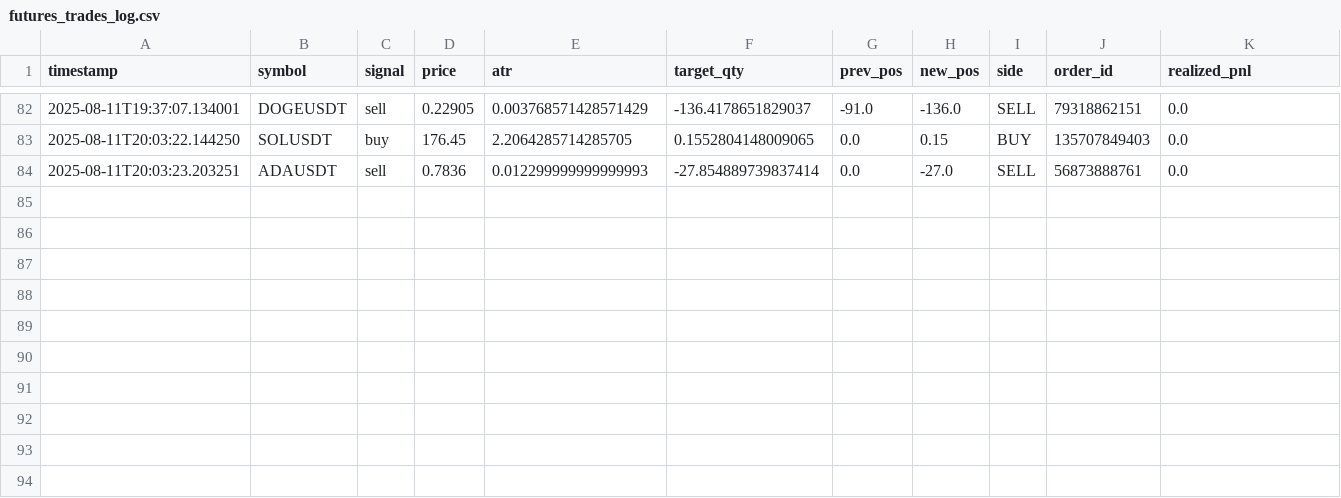
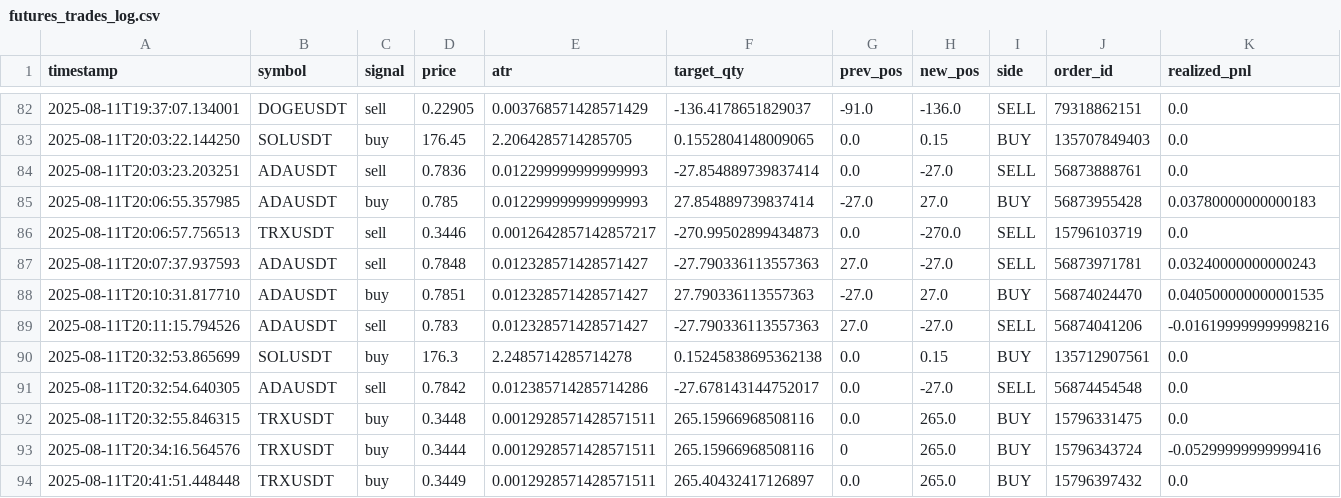
Before and after one commit to MoyalShoham/Agent, a CSV file: crepty-agent-v2/futures_trades_log.csv, drawn as a sheet; only a part is shown, gaps mark what is left out; rows hold the shown columns only; the diff names each change by its address in the sheet, - before the commit and + after, or states it on an @@ line.

```diff
--- a/crepty-agent-v2/futures_trades_log.csv
+++ b/crepty-agent-v2/futures_trades_log.csv
+row 85: 2025-08-11T20:06:55.357985 | ADAUSDT | buy | 0.785 | 0.012299999999999993 | 27.854889739837414 | -27.0 | 27.0 | BUY | 56873955428 | 0.03780000000000183
+row 86: 2025-08-11T20:06:57.756513 | TRXUSDT | sell | 0.3446 | 0.0012642857142857217 | -270.99502899434873 | 0.0 | -270.0 | SELL | 15796103719 | 0.0
+row 87: 2025-08-11T20:07:37.937593 | ADAUSDT | sell | 0.7848 | 0.012328571428571427 | -27.790336113557363 | 27.0 | -27.0 | SELL | 56873971781 | 0.03240000000000243
+row 88: 2025-08-11T20:10:31.817710 | ADAUSDT | buy | 0.7851 | 0.012328571428571427 | 27.790336113557363 | -27.0 | 27.0 | BUY | 56874024470 | 0.040500000000001535
+row 89: 2025-08-11T20:11:15.794526 | ADAUSDT | sell | 0.783 | 0.012328571428571427 | -27.790336113557363 | 27.0 | -27.0 | SELL | 56874041206 | -0.016199999999998216
+row 90: 2025-08-11T20:32:53.865699 | SOLUSDT | buy | 176.3 | 2.2485714285714278 | 0.15245838695362138 | 0.0 | 0.15 | BUY | 135712907561 | 0.0
+row 91: 2025-08-11T20:32:54.640305 | ADAUSDT | sell | 0.7842 | 0.012385714285714286 | -27.678143144752017 | 0.0 | -27.0 | SELL | 56874454548 | 0.0
+row 92: 2025-08-11T20:32:55.846315 | TRXUSDT | buy | 0.3448 | 0.0012928571428571511 | 265.15966968508116 | 0.0 | 265.0 | BUY | 15796331475 | 0.0
+row 93: 2025-08-11T20:34:16.564576 | TRXUSDT | buy | 0.3444 | 0.0012928571428571511 | 265.15966968508116 | 0 | 265.0 | BUY | 15796343724 | -0.05299999999999416
+row 94: 2025-08-11T20:41:51.448448 | TRXUSDT | buy | 0.3449 | 0.0012928571428571511 | 265.40432417126897 | 0.0 | 265.0 | BUY | 15796397432 | 0.0
```
Also changed, not shown: crepty-agent-v2/futures_snapshots.csv, 29 other files.
